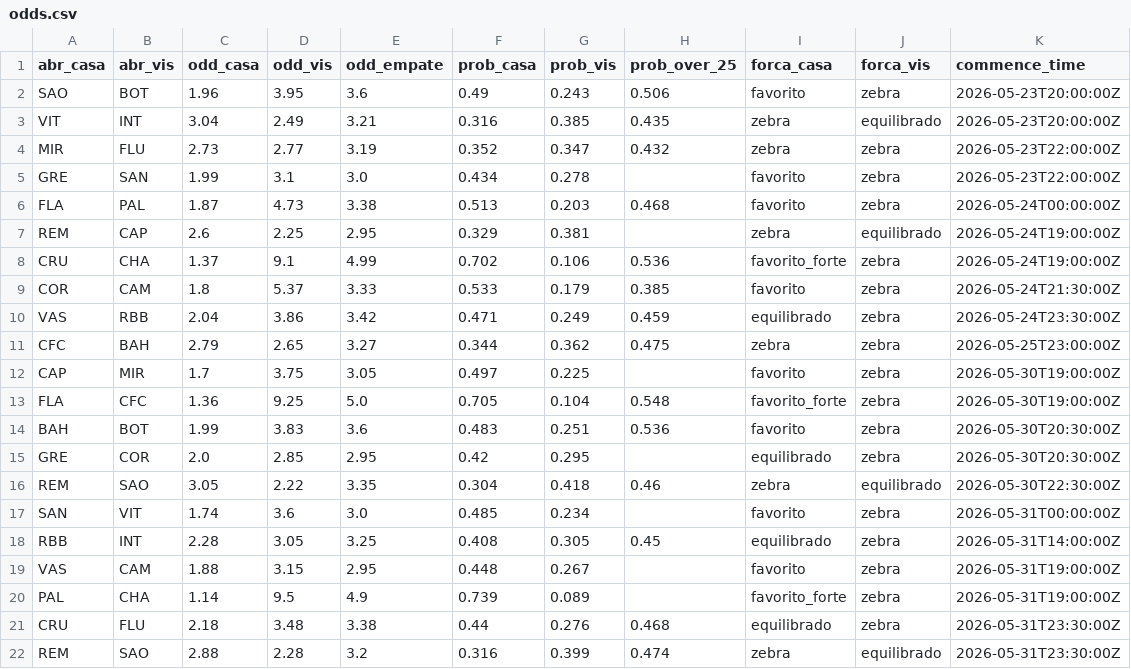
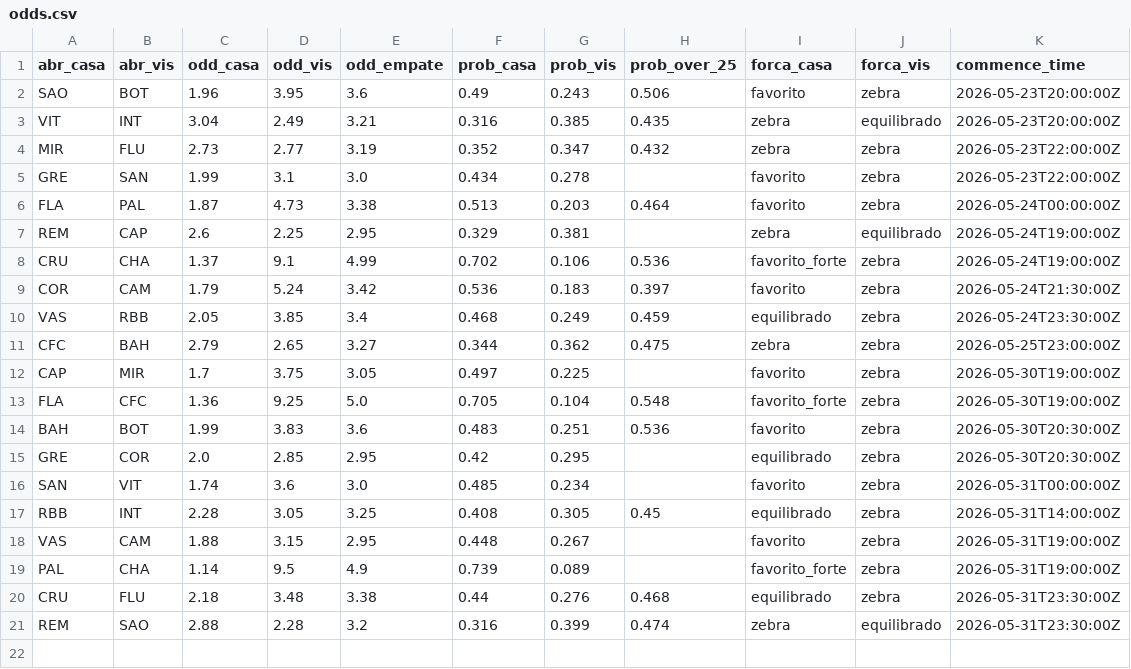
Before and after one commit to FilipeNamorato/extracaoCartola, a CSV file: docs/data/current/odds.csv, drawn as a sheet.

```diff
--- a/docs/data/current/odds.csv
+++ b/docs/data/current/odds.csv
@@ -5,7 +5,7 @@ MIR,FLU,2.73,2.77,3.19,0.352,0.347,0.432,zebra,zebra,2026-05-23T22:00:00Z
 GRE,SAN,1.99,3.1,3.0,0.434,0.278,,favorito,zebra,2026-05-23T22:00:00Z
-FLA,PAL,1.87,4.73,3.38,0.513,0.203,0.468,favorito,zebra,2026-05-24T00:00:00Z
+FLA,PAL,1.87,4.73,3.38,0.513,0.203,0.464,favorito,zebra,2026-05-24T00:00:00Z
 REM,CAP,2.6,2.25,2.95,0.329,0.381,,zebra,equilibrado,2026-05-24T19:00:00Z
 CRU,CHA,1.37,9.1,4.99,0.702,0.106,0.536,favorito_forte,zebra,2026-05-24T19:00:00Z
-COR,CAM,1.8,5.37,3.33,0.533,0.179,0.385,favorito,zebra,2026-05-24T21:30:00Z
-VAS,RBB,2.04,3.86,3.42,0.471,0.249,0.459,equilibrado,zebra,2026-05-24T23:30:00Z
+COR,CAM,1.79,5.24,3.42,0.536,0.183,0.397,favorito,zebra,2026-05-24T21:30:00Z
+VAS,RBB,2.05,3.85,3.4,0.468,0.249,0.459,equilibrado,zebra,2026-05-24T23:30:00Z
 CFC,BAH,2.79,2.65,3.27,0.344,0.362,0.475,zebra,zebra,2026-05-25T23:00:00Z
@@ -15,3 +15,2 @@ BAH,BOT,1.99,3.83,3.6,0.483,0.251,0.536,favorito,zebra,2026-05-30T20:30:00Z
 GRE,COR,2.0,2.85,2.95,0.42,0.295,,equilibrado,zebra,2026-05-30T20:30:00Z
-REM,SAO,3.05,2.22,3.35,0.304,0.418,0.46,zebra,equilibrado,2026-05-30T22:30:00Z
 SAN,VIT,1.74,3.6,3.0,0.485,0.234,,favorito,zebra,2026-05-31T00:00:00Z
```
Also changed, not shown: docs/data/current/atletas.csv, docs/data/current/partidas.csv, 14 other files.
